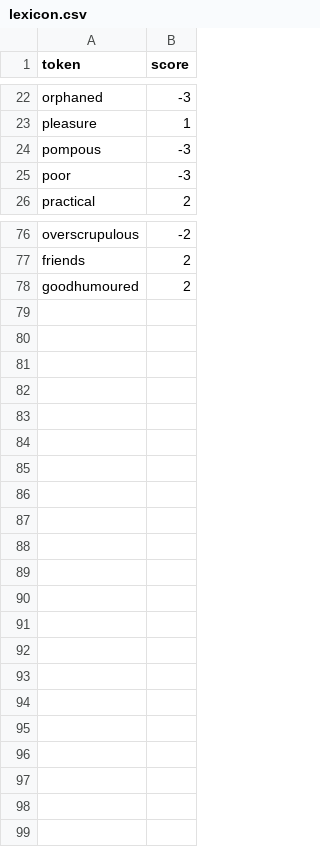
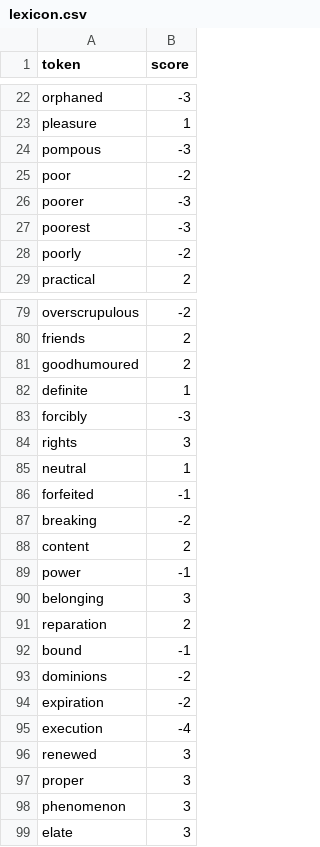
Before and after one commit to hannah627/sentiment-analysis-tool, a CSV file: lexicons/lexicon.csv, drawn as a sheet; only a part is shown, gaps mark what is left out; the diff covers the shown part only.

Commit message:
creating full afinn+custom set; adding more to lexicons

```diff
--- a/lexicons/lexicon.csv
+++ b/lexicons/lexicon.csv
@@ -24,3 +24,6 @@ pleasure,1
 pompous,-3
-poor,-3
+poor,-2
+poorer,-3
+poorest,-3
+poorly,-2
 practical,2
@@ -78 +81,19 @@ friends,2
 goodhumoured,2
+definite,1
+forcibly,-3
+rights,3
+neutral,1
+forfeited,-1
+breaking,-2
+content,2
+power,-1
+belonging,3
+reparation,2
+bound,-1
+dominions,-2
+expiration,-2
+execution,-4
+renewed,3
+proper,3
+phenomenon,3
+elate,3
```
Also changed, not shown: 1 added row and 1 removed row elsewhere in this file, 3 other files.
